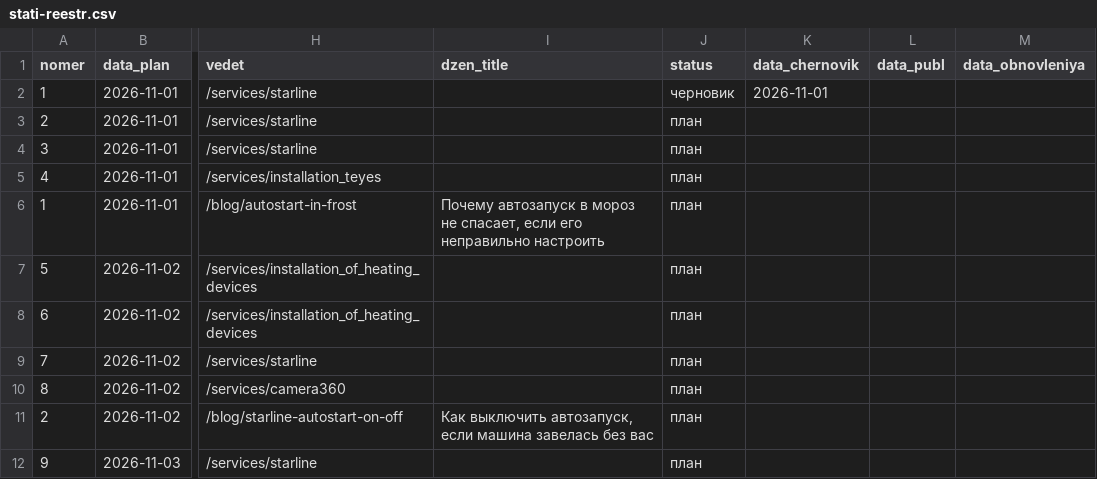
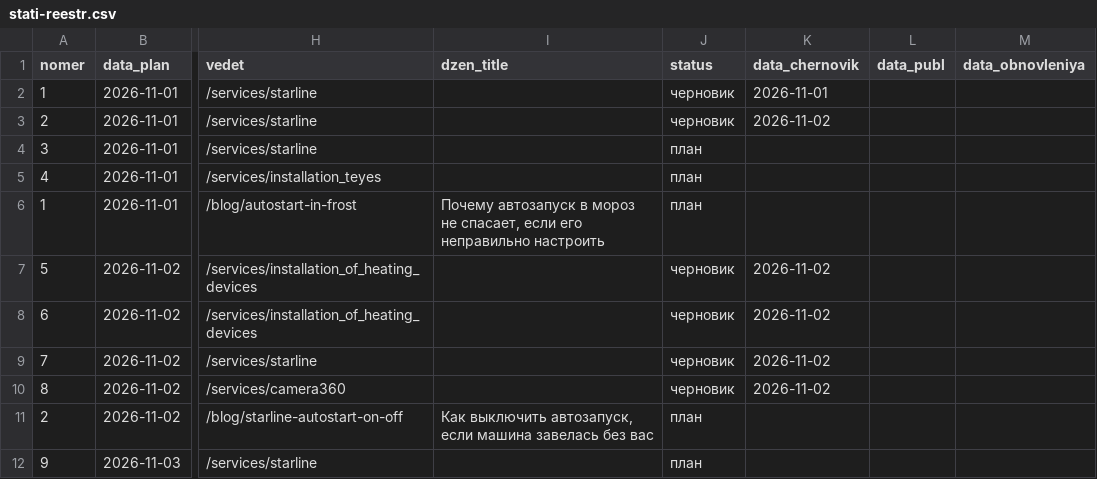
Before and after one commit to tema-mail/teyes-sibir-site, a CSV file: docs/stati-reestr.csv, drawn as a sheet; only a part is shown, gaps mark what is left out; the diff names each change by its address in the sheet, - before the commit and + after, or states it on an @@ line.

```diff
--- a/docs/stati-reestr.csv
+++ b/docs/stati-reestr.csv
-J3 (status): план
+J3 (status): черновик
-K3 (data_chernovik): (empty)
+K3 (data_chernovik): 2026-11-02
-J7:J10 (status): план
+J7:J10 (status): черновик
-K7:K10 (data_chernovik): (empty)
+K7:K10 (data_chernovik): 2026-11-02
```
Also changed, not shown: 5 other files.
